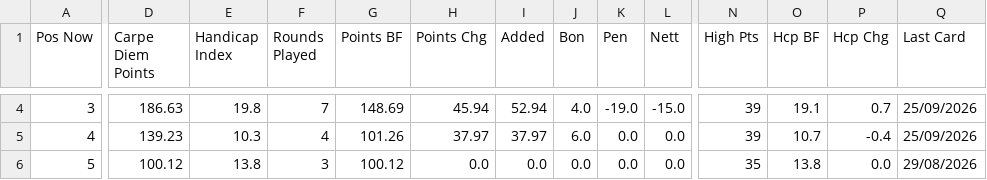
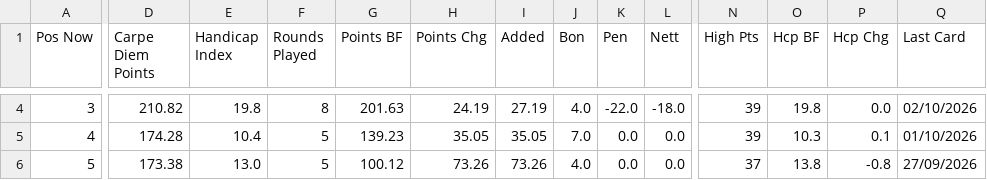
Before and after one commit to PeterM480/carpe-diem-leaderboard, a CSV file: leaderboard_data.csv, drawn as a sheet; only a part is shown, gaps mark what is left out; the diff covers the shown part only; the diff names each change by its address in the sheet, - before the commit and + after, or states it on an @@ line.

Commit message:
Add files via upload

```diff
--- a/leaderboard_data.csv
+++ b/leaderboard_data.csv
-D4 (Carpe Diem Points): 186.63
+D4 (Carpe Diem Points): 210.82
-F4 (Rounds Played): 7
+F4 (Rounds Played): 8
-G4 (Points BF): 148.69
+G4 (Points BF): 201.63
-H4 (Points Chg): 45.94
+H4 (Points Chg): 24.19
-I4 (Added): 52.94
+I4 (Added): 27.19
-K4 (Pen): -19.0
+K4 (Pen): -22.0
-L4 (Nett): -15.0
+L4 (Nett): -18.0
-O4 (Hcp BF): 19.1
+O4 (Hcp BF): 19.8
-P4 (Hcp Chg): 0.7
+P4 (Hcp Chg): 0.0
-Q4 (Last Card): 25/09/2026
+Q4 (Last Card): 02/10/2026
-D5 (Carpe Diem Points): 139.23
+D5 (Carpe Diem Points): 174.28
-E5 (Handicap Index): 10.3
+E5 (Handicap Index): 10.4
-F5 (Rounds Played): 4
+F5 (Rounds Played): 5
-G5 (Points BF): 101.26
+G5 (Points BF): 139.23
-H5 (Points Chg): 37.97
+H5 (Points Chg): 35.05
-I5 (Added): 37.97
+I5 (Added): 35.05
-J5 (Bon): 6.0
+J5 (Bon): 7.0
-O5 (Hcp BF): 10.7
+O5 (Hcp BF): 10.3
-P5 (Hcp Chg): -0.4
+P5 (Hcp Chg): 0.1
-Q5 (Last Card): 25/09/2026
+Q5 (Last Card): 01/10/2026
-D6 (Carpe Diem Points): 100.12
+D6 (Carpe Diem Points): 173.38
-E6 (Handicap Index): 13.8
+E6 (Handicap Index): 13.0
-F6 (Rounds Played): 3
+F6 (Rounds Played): 5
-H6 (Points Chg): 0.0
+H6 (Points Chg): 73.26
-I6 (Added): 0.0
+I6 (Added): 73.26
-J6 (Bon): 0.0
+J6 (Bon): 4.0
-N6 (High Pts): 35
+N6 (High Pts): 37
-P6 (Hcp Chg): 0.0
+P6 (Hcp Chg): -0.8
-Q6 (Last Card): 29/08/2026
+Q6 (Last Card): 27/09/2026
```
Also changed, not shown: 44 edited cells elsewhere in this file.
